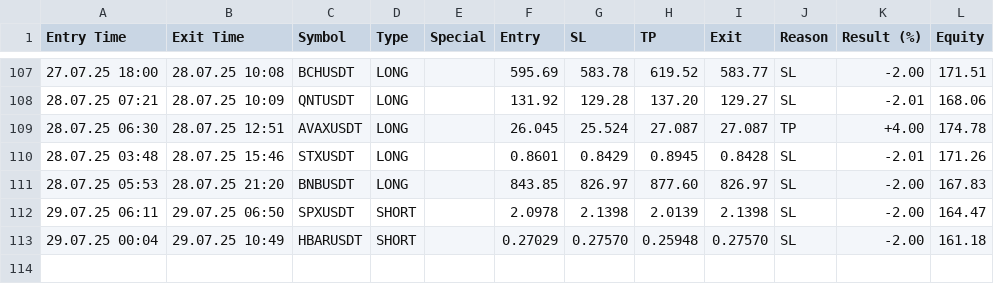
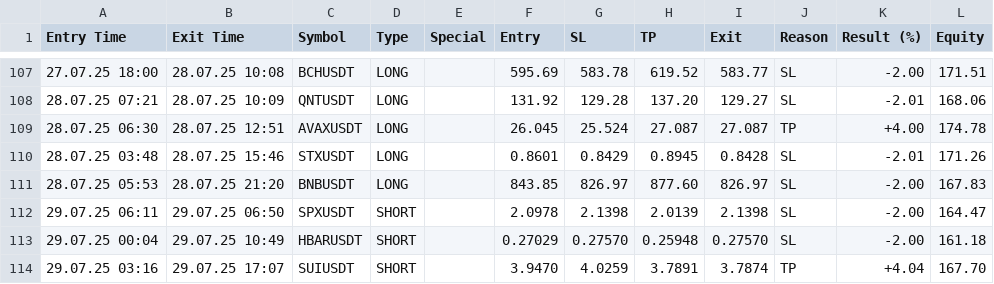
Before and after one commit to vFODD/FODDSIGNAL, a CSV file: foddv2.csv, drawn as a sheet; only a part is shown, gaps mark what is left out; the diff names each change by its address in the sheet, - before the commit and + after, or states it on an @@ line.

Commit message:
Güncelleme - 2025-07-29 17:08:27

```diff
--- a/foddv2.csv
+++ b/foddv2.csv
+row 114: 29.07.25 03:16 | 29.07.25 17:07 | SUIUSDT | SHORT |  | 3.9470 | 4.0259 | 3.7891 | 3.7874 | TP | +4.04 | 167.70
```
